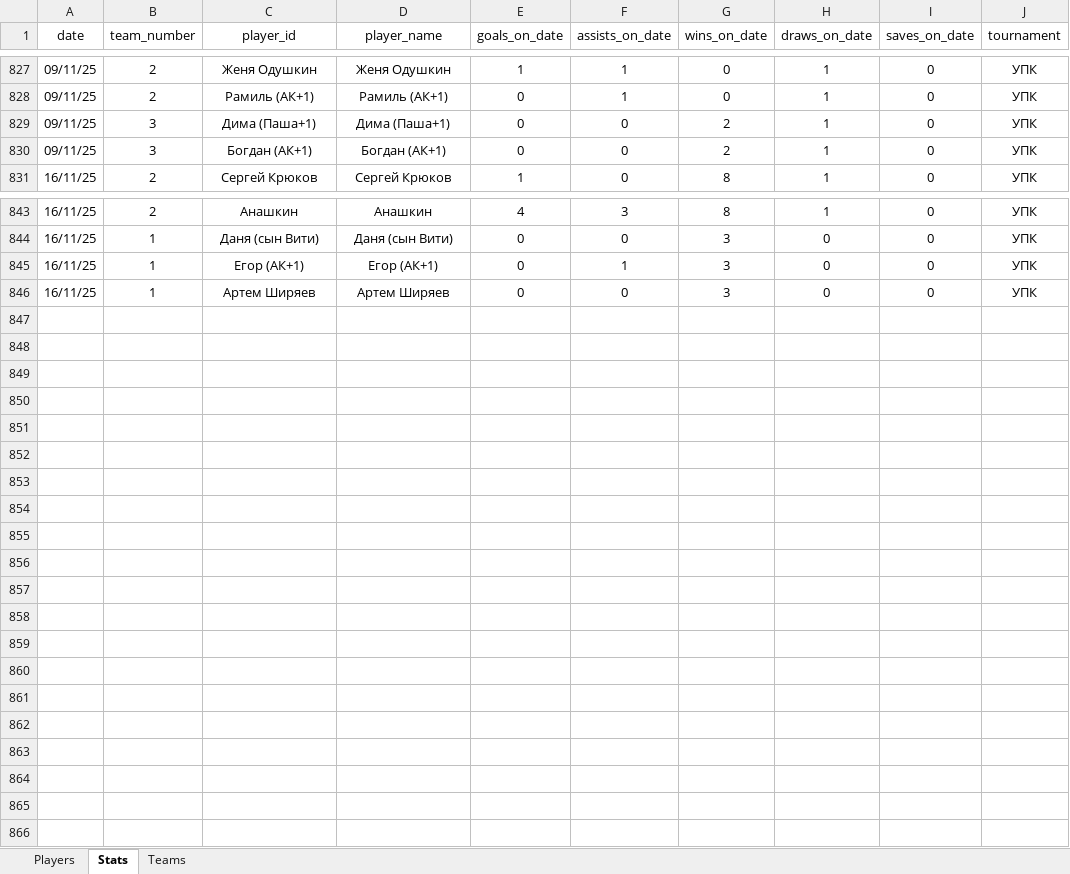
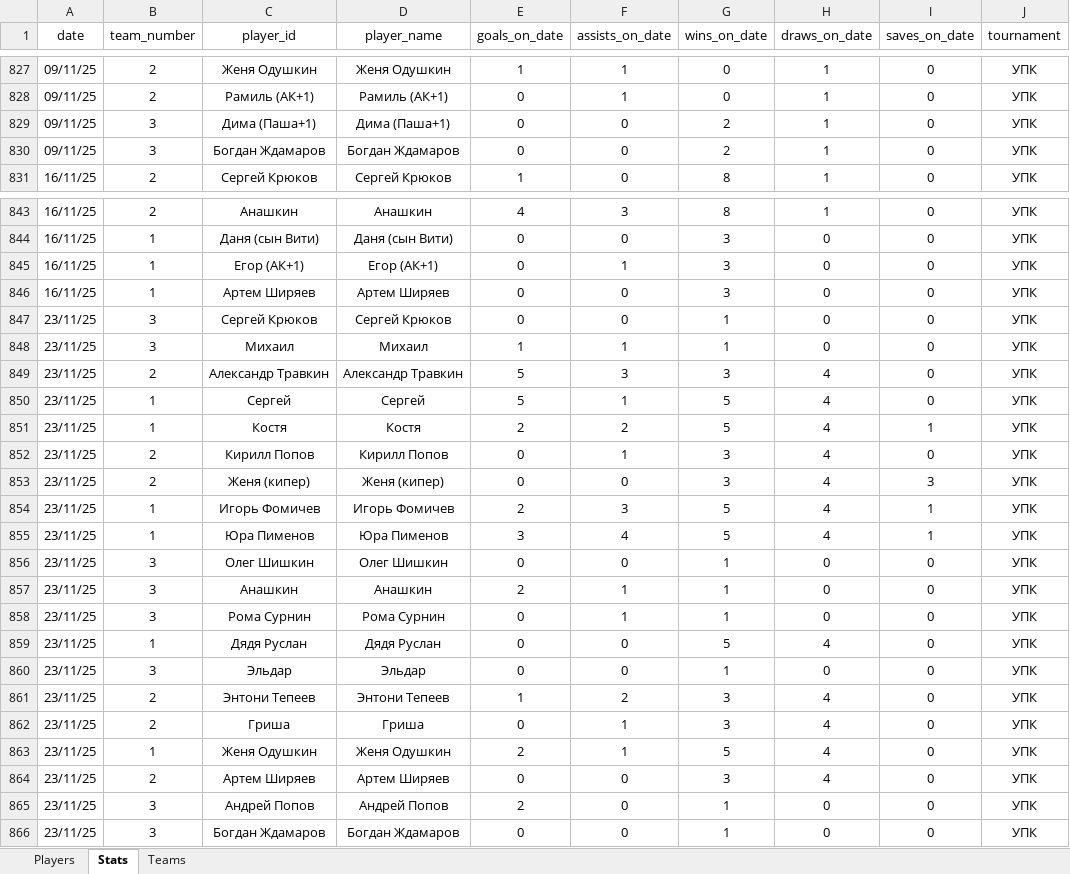
Before and after one commit to Greyusek/football_stats, an Excel workbook: football_stats.xlsx, sheet Stats, drawn as a sheet; only a part is shown, gaps mark what is left out; values as stored, in another font and other column widths than the file's, no borders; table styles not drawn; the diff names each change by its address in the sheet, - before the commit and + after, or states it on an @@ line.

```diff
--- a/football_stats.xlsx (sheet Stats)
+++ b/football_stats.xlsx (sheet Stats)
-C830 (player_id): Богдан (АК+1)
+C830 (player_id): Богдан Ждамаров
-D830 (player_name): Богдан (АК+1)
+D830 (player_name): Богдан Ждамаров
+row 847: 23/11/25 | 3 | Сергей Крюков | Сергей Крюков | 0 | 0 | 1 | 0 | 0 | УПК
+row 848: 23/11/25 | 3 | Михаил | Михаил | 1 | 1 | 1 | 0 | 0 | УПК
+row 849: 23/11/25 | 2 | Александр Травкин | Александр Травкин | 5 | 3 | 3 | 4 | 0 | УПК
+row 850: 23/11/25 | 1 | Сергей | Сергей | 5 | 1 | 5 | 4 | 0 | УПК
+row 851: 23/11/25 | 1 | Костя | Костя | 2 | 2 | 5 | 4 | 1 | УПК
+row 852: 23/11/25 | 2 | Кирилл Попов | Кирилл Попов | 0 | 1 | 3 | 4 | 0 | УПК
+row 853: 23/11/25 | 2 | Женя (кипер) | Женя (кипер) | 0 | 0 | 3 | 4 | 3 | УПК
+row 854: 23/11/25 | 1 | Игорь Фомичев | Игорь Фомичев | 2 | 3 | 5 | 4 | 1 | УПК
+row 855: 23/11/25 | 1 | Юра Пименов | Юра Пименов | 3 | 4 | 5 | 4 | 1 | УПК
+row 856: 23/11/25 | 3 | Олег Шишкин | Олег Шишкин | 0 | 0 | 1 | 0 | 0 | УПК
+row 857: 23/11/25 | 3 | Анашкин | Анашкин | 2 | 1 | 1 | 0 | 0 | УПК
+row 858: 23/11/25 | 3 | Рома Сурнин | Рома Сурнин | 0 | 1 | 1 | 0 | 0 | УПК
+row 859: 23/11/25 | 1 | Дядя Руслан | Дядя Руслан | 0 | 0 | 5 | 4 | 0 | УПК
+row 860: 23/11/25 | 3 | Эльдар | Эльдар | 0 | 0 | 1 | 0 | 0 | УПК
+row 861: 23/11/25 | 2 | Энтони Тепеев | Энтони Тепеев | 1 | 2 | 3 | 4 | 0 | УПК
+row 862: 23/11/25 | 2 | Гриша | Гриша | 0 | 1 | 3 | 4 | 0 | УПК
+row 863: 23/11/25 | 1 | Женя Одушкин | Женя Одушкин | 2 | 1 | 5 | 4 | 0 | УПК
+row 864: 23/11/25 | 2 | Артем Ширяев | Артем Ширяев | 0 | 0 | 3 | 4 | 0 | УПК
+row 865: 23/11/25 | 3 | Андрей Попов | Андрей Попов | 2 | 0 | 1 | 0 | 0 | УПК
+row 866: 23/11/25 | 3 | Богдан Ждамаров | Богдан Ждамаров | 0 | 0 | 1 | 0 | 0 | УПК
```
Also changed, not shown: sheet Players, sheet Teams, 3 other files.
